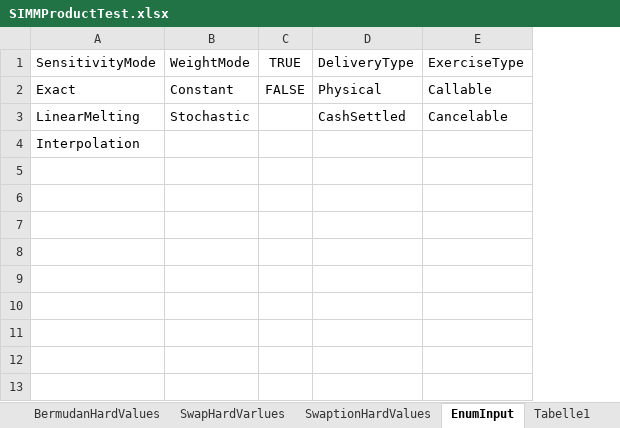
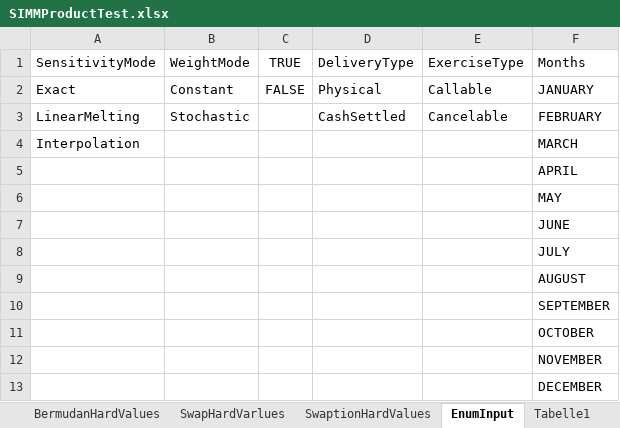
Before and after one commit to NaserVi/ForwardInitialMargin, an Excel workbook: SIMMProductTest.xlsx, sheet EnumInput, drawn as a sheet; values as stored, in another font and other column widths than the file's, no borders; the diff names each change by its address in the sheet, - before the commit and + after, or states it on an @@ line.

```diff
--- a/SIMMProductTest.xlsx (sheet EnumInput)
+++ b/SIMMProductTest.xlsx (sheet EnumInput)
+column F (Months), rows 2-4: JANUARY | FEBRUARY | MARCH
+row 5:  |  |  |  |  | APRIL
+row 6:  |  |  |  |  | MAY
+row 7:  |  |  |  |  | JUNE
+row 8:  |  |  |  |  | JULY
+row 9:  |  |  |  |  | AUGUST
+row 10:  |  |  |  |  | SEPTEMBER
+row 11:  |  |  |  |  | OCTOBER
+row 12:  |  |  |  |  | NOVEMBER
+row 13:  |  |  |  |  | DECEMBER
```
Also changed, not shown: sheet LMM, sheet SIMMSwap, sheet SIMM-Analysis, sheet SIMMSwaption, sheet SIMMBermudan, sheet Load Libs, other sheet tabs, formulas that keep their value, charts or pictures.
